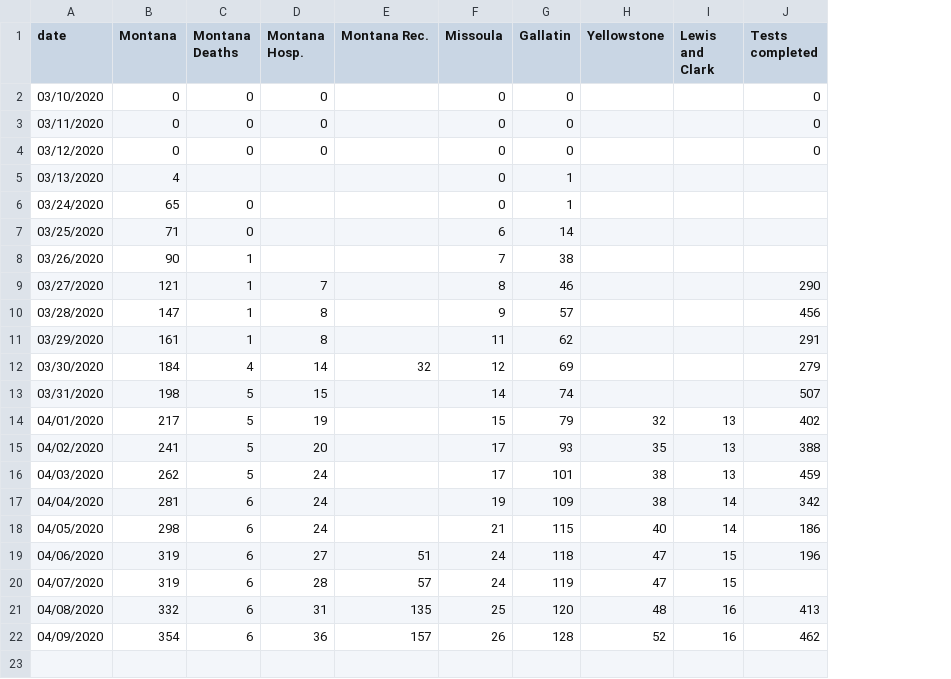
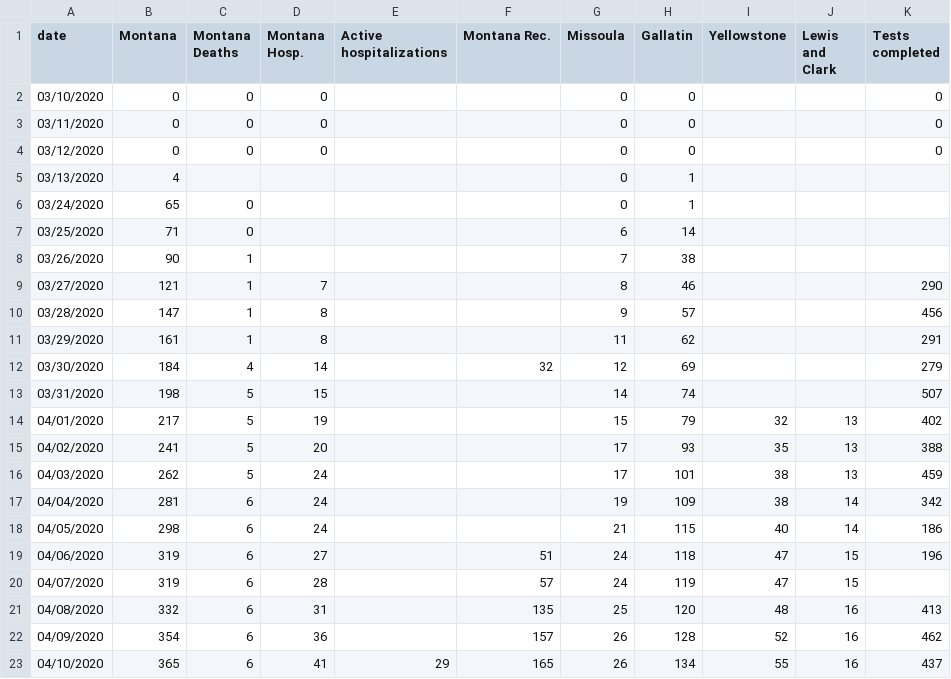
Before and after one commit to nicksilver/missoula-covid19-website, a CSV file: data/mt_covid19_update.csv, drawn as a sheet; the diff names each change by its address in the sheet, - before the commit and + after, or states it on an @@ line.

Commit message:
4/10 update

```diff
--- a/data/mt_covid19_update.csv
+++ b/data/mt_covid19_update.csv
+column E (Active hospitalizations), empty
+row 23: 04/10/2020 | 365 | 6 | 41 | 29 | 165 | 26 | 134 | 55 | 16 | 437
```
